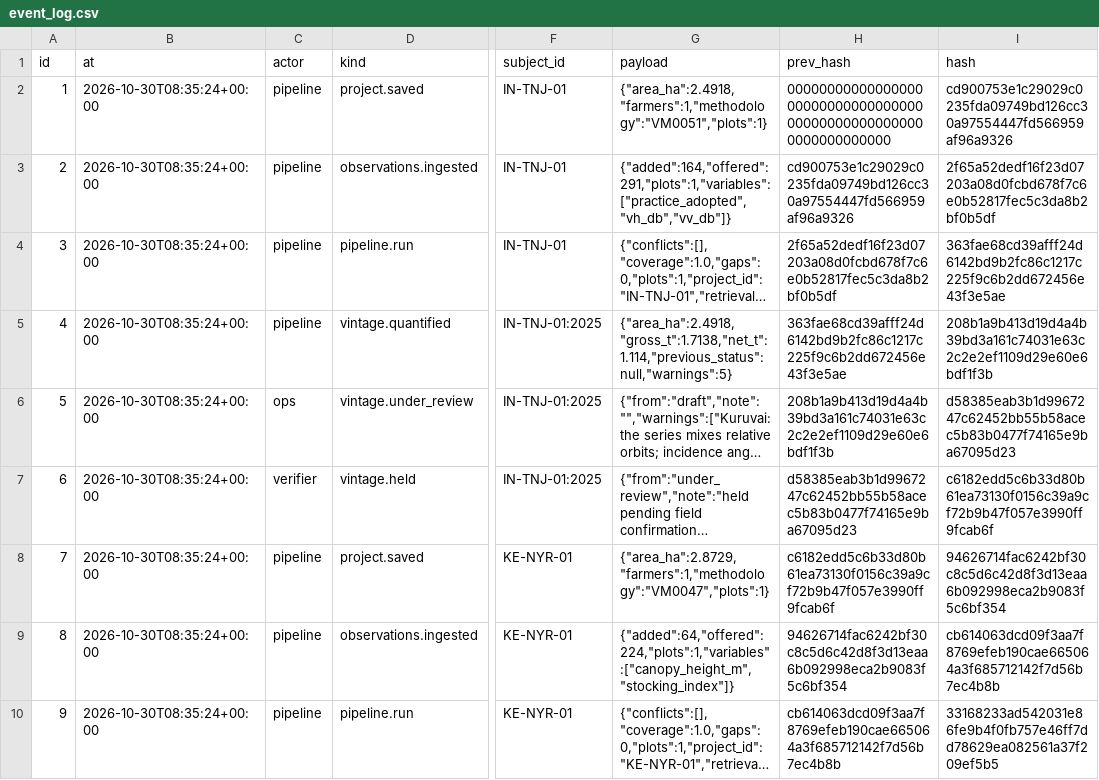
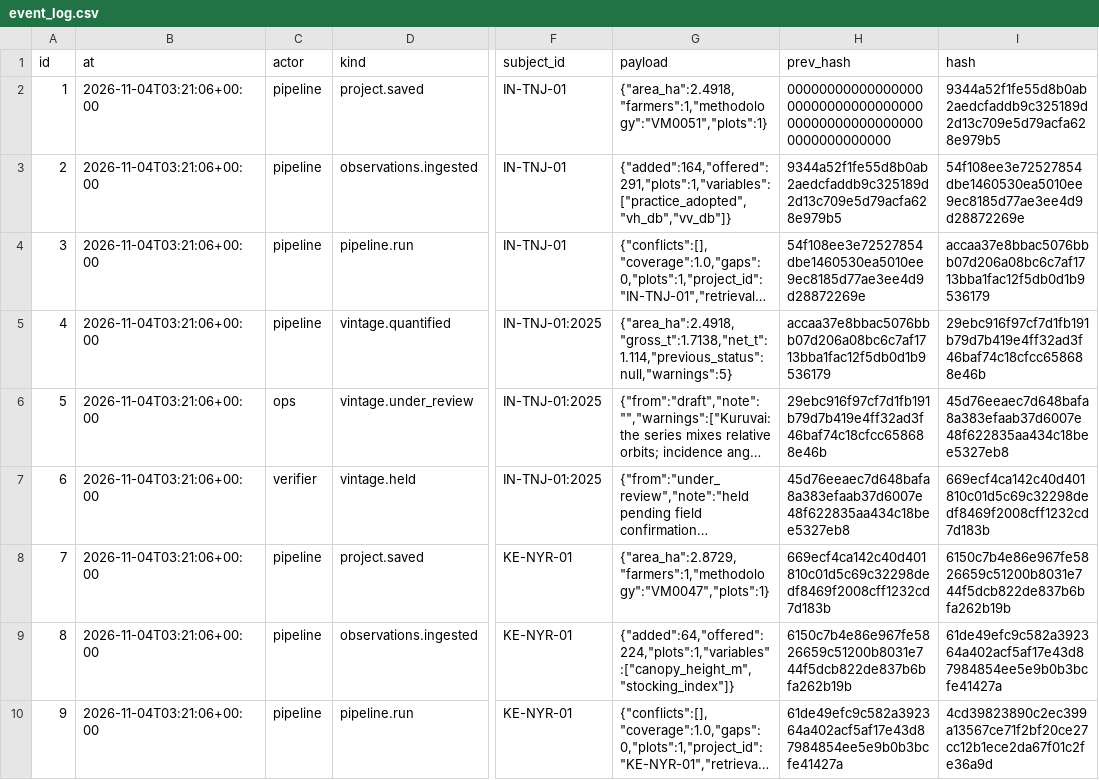
Before and after one commit to glalit52/carbon-credits, a CSV file: dashboard/packs/IN-TNJ-01/event_log.csv, drawn as a sheet; only a part is shown, gaps mark what is left out; long unchanged cells end in …; the diff names each change by its address in the sheet, - before the commit and + after, or states it on an @@ line.

```diff
--- a/dashboard/packs/IN-TNJ-01/event_log.csv
+++ b/dashboard/packs/IN-TNJ-01/event_log.csv
-B2:B10 (at): 2026-10-30T08:35:24+00:00
+B2:B10 (at): 2026-11-04T03:21:06+00:00
-I2 (hash): cd900753e1c29029c0235fda09749bd126cc30a97554447fd566959af96a9326
+I2 (hash): 9344a52f1fe55d8b0ab2aedcfaddb9c325189d2d13c709e5d79acfa628e979b5
-H3 (prev_hash): cd900753e1c29029c0235fda09749bd126cc30a97554447fd566959af96a9326
+H3 (prev_hash): 9344a52f1fe55d8b0ab2aedcfaddb9c325189d2d13c709e5d79acfa628e979b5
-I3 (hash): 2f65a52dedf16f23d07203a08d0fcbd678f7c6e0b52817fec5c3da8b2bf0b5df
+I3 (hash): 54f108ee3e72527854dbe1460530ea5010ee9ec8185d77ae3ee4d9d28872269e
-H4 (prev_hash): 2f65a52dedf16f23d07203a08d0fcbd678f7c6e0b52817fec5c3da8b2bf0b5df
+H4 (prev_hash): 54f108ee3e72527854dbe1460530ea5010ee9ec8185d77ae3ee4d9d28872269e
-I4 (hash): 363fae68cd39afff24d6142bd9b2fc86c1217c225f9c6b2dd672456e43f3e5ae
+I4 (hash): accaa37e8bbac5076bbb07d206a08bc6c7af1713bba1fac12f5db0d1b9536179
-H5 (prev_hash): 363fae68cd39afff24d6142bd9b2fc86c1217c225f9c6b2dd672456e43f3e5ae
+H5 (prev_hash): accaa37e8bbac5076bbb07d206a08bc6c7af1713bba1fac12f5db0d1b9536179
-I5 (hash): 208b1a9b413d19d4a4b39bd3a161c74031e63c2c2e2ef1109d29e60e6bdf1f3b
+I5 (hash): 29ebc916f97cf7d1fb191b79d7b419e4ff32ad3f46baf74c18cfcc658688e46b
-H6 (prev_hash): 208b1a9b413d19d4a4b39bd3a161c74031e63c2c2e2ef1109d29e60e6bdf1f3b
+H6 (prev_hash): 29ebc916f97cf7d1fb191b79d7b419e4ff32ad3f46baf74c18cfcc658688e46b
-I6 (hash): d58385eab3b1d9967247c62452bb55b58acec5b83b0477f74165e9ba67095d23
+I6 (hash): 45d76eeaec7d648bafa8a383efaab37d6007e48f622835aa434c18bee5327eb8
-H7 (prev_hash): d58385eab3b1d9967247c62452bb55b58acec5b83b0477f74165e9ba67095d23
+H7 (prev_hash): 45d76eeaec7d648bafa8a383efaab37d6007e48f622835aa434c18bee5327eb8
-I7 (hash): c6182edd5c6b33d80b61ea73130f0156c39a9cf72b9b47f057e3990ff9fcab6f
+I7 (hash): 669ecf4ca142c40d401810c01d5c69c32298dedf8469f2008cff1232cd7d183b
-H8 (prev_hash): c6182edd5c6b33d80b61ea73130f0156c39a9cf72b9b47f057e3990ff9fcab6f
+H8 (prev_hash): 669ecf4ca142c40d401810c01d5c69c32298dedf8469f2008cff1232cd7d183b
-I8 (hash): 94626714fac6242bf30c8c5d6c42d8f3d13eaa6b092998eca2b9083f5c6bf354
+I8 (hash): 6150c7b4e86e967fe5826659c51200b8031e744f5dcb822de837b6bfa262b19b
-H9 (prev_hash): 94626714fac6242bf30c8c5d6c42d8f3d13eaa6b092998eca2b9083f5c6bf354
+H9 (prev_hash): 6150c7b4e86e967fe5826659c51200b8031e744f5dcb822de837b6bfa262b19b
-I9 (hash): cb614063dcd09f3aa7f8769efeb190cae665064a3f685712142f7d56b7ec4b8b
+I9 (hash): 61de49efc9c582a392364a402acf5af17e43d87984854ee5e9b0b3bcfe41427a
-H10 (prev_hash): cb614063dcd09f3aa7f8769efeb190cae665064a3f685712142f7d56b7ec4b8b
+H10 (prev_hash): 61de49efc9c582a392364a402acf5af17e43d87984854ee5e9b0b3bcfe41427a
-I10 (hash): 33168233ad542031e86fe9b4f0fb757e46ff7dd78629ea082561a37f209ef5b5
+I10 (hash): 4cd39823890c2ec399a13567ce71f2bf20ce27cc12b1ece2da67f01c2fe36a9d
```
Also changed, not shown: dashboard/packs/KE-NYR-01/event_log.csv, 16 other files.
